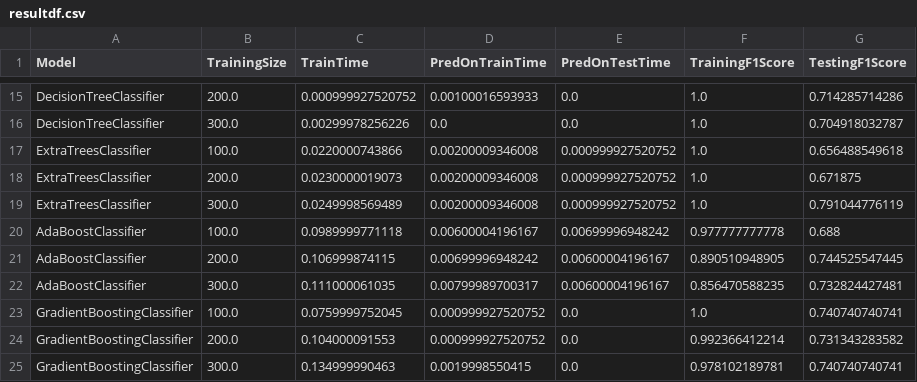
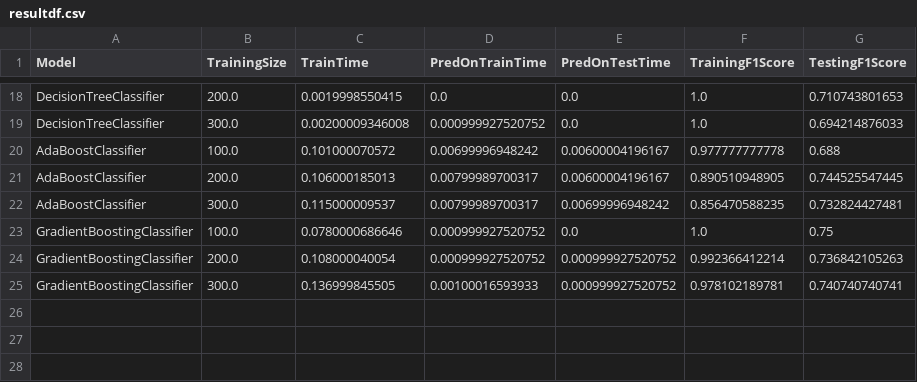
Before and after one commit to dmenin/UdacityMachineLearningEngineerNanodegree, a CSV file: 2_StudentIntervention/resultdf.csv, drawn as a sheet; only a part is shown, gaps mark what is left out; removed rows and columns are numbered as before the commit, all else as after; the diff covers the shown part only; the diff names each change by its address in the sheet, - before the commit and + after, or states it on an @@ line.

```diff
--- a/2_StudentIntervention/resultdf.csv
+++ b/2_StudentIntervention/resultdf.csv
-C18 (TrainTime): 0.000999927520752
+C18 (TrainTime): 0.0019998550415
-D18 (PredOnTrainTime): 0.00100016593933
+D18 (PredOnTrainTime): 0.0
-G18 (TestingF1Score): 0.714285714286
+G18 (TestingF1Score): 0.710743801653
-C19 (TrainTime): 0.00299978256226
+C19 (TrainTime): 0.00200009346008
-D19 (PredOnTrainTime): 0.0
+D19 (PredOnTrainTime): 0.000999927520752
-G19 (TestingF1Score): 0.704918032787
+G19 (TestingF1Score): 0.694214876033
-row 17: ExtraTreesClassifier | 100.0 | 0.0220000743866 | 0.00200009346008 | 0.000999927520752 | 1.0 | 0.656488549618
-row 18: ExtraTreesClassifier | 200.0 | 0.0230000019073 | 0.00200009346008 | 0.000999927520752 | 1.0 | 0.671875
-row 19: ExtraTreesClassifier | 300.0 | 0.0249998569489 | 0.00200009346008 | 0.000999927520752 | 1.0 | 0.791044776119
-C20 (TrainTime): 0.0989999771118
+C20 (TrainTime): 0.101000070572
-D20 (PredOnTrainTime): 0.00600004196167
+D20 (PredOnTrainTime): 0.00699996948242
-E20 (PredOnTestTime): 0.00699996948242
+E20 (PredOnTestTime): 0.00600004196167
-C21 (TrainTime): 0.106999874115
+C21 (TrainTime): 0.106000185013
-D21 (PredOnTrainTime): 0.00699996948242
+D21 (PredOnTrainTime): 0.00799989700317
-C22 (TrainTime): 0.111000061035
+C22 (TrainTime): 0.115000009537
-E22 (PredOnTestTime): 0.00600004196167
+E22 (PredOnTestTime): 0.00699996948242
-C23 (TrainTime): 0.0759999752045
+C23 (TrainTime): 0.0780000686646
-G23 (TestingF1Score): 0.740740740741
+G23 (TestingF1Score): 0.75
-C24 (TrainTime): 0.104000091553
+C24 (TrainTime): 0.108000040054
-E24:E25 (PredOnTestTime): 0.0
+E24:E25 (PredOnTestTime): 0.000999927520752
-G24 (TestingF1Score): 0.731343283582
+G24 (TestingF1Score): 0.736842105263
-C25 (TrainTime): 0.134999990463
+C25 (TrainTime): 0.136999845505
-D25 (PredOnTrainTime): 0.0019998550415
+D25 (PredOnTrainTime): 0.00100016593933
```
Also changed, not shown: 6 added rows, 3 removed rows and 21 edited cells elsewhere in this file, 5 other files.
